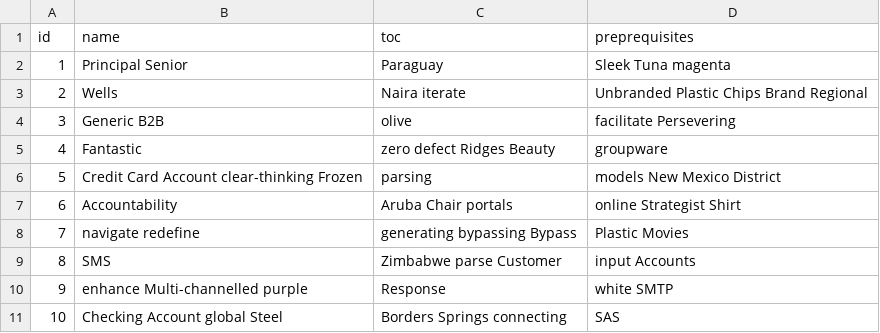
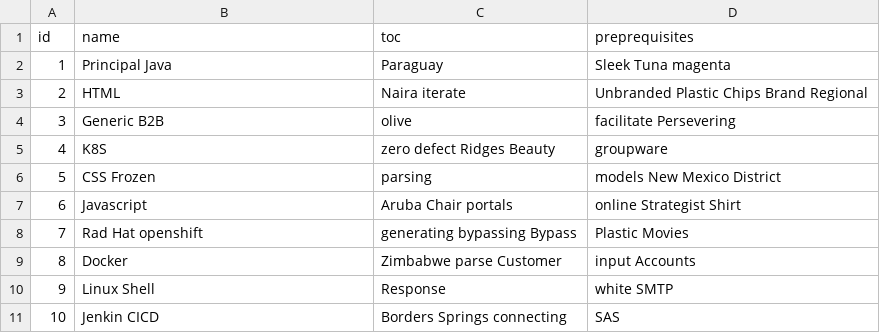
Before and after one commit to woyaowoyao/hipster4FSD, a CSV file: MenOnDemand-v2/src/main/resources/config/liquibase/fake-data/technology.csv, drawn as a sheet.

```diff
--- a/MenOnDemand-v2/src/main/resources/config/liquibase/fake-data/technology.csv
+++ b/MenOnDemand-v2/src/main/resources/config/liquibase/fake-data/technology.csv
@@ -1,11 +1,11 @@
 id;name;toc;preprequisites
-1;Principal Senior;Paraguay;Sleek Tuna magenta
-2;Wells;Naira iterate;Unbranded Plastic Chips Brand Regional
+1;Principal Java;Paraguay;Sleek Tuna magenta
+2;HTML;Naira iterate;Unbranded Plastic Chips Brand Regional
 3;Generic B2B;olive;facilitate Persevering
-4;Fantastic;zero defect Ridges Beauty;groupware
-5;Credit Card Account clear-thinking Frozen;parsing;models New Mexico District
-6;Accountability;Aruba Chair portals;online Strategist Shirt
-7;navigate redefine;generating bypassing Bypass;Plastic Movies
-8;SMS;Zimbabwe parse Customer;input Accounts
-9;enhance Multi-channelled purple;Response;white SMTP
-10;Checking Account global Steel;Borders Springs connecting;SAS
+4;K8S;zero defect Ridges Beauty;groupware
+5;CSS Frozen;parsing;models New Mexico District
+6;Javascript;Aruba Chair portals;online Strategist Shirt
+7;Rad Hat openshift;generating bypassing Bypass;Plastic Movies
+8;Docker;Zimbabwe parse Customer;input Accounts
+9;Linux Shell;Response;white SMTP
+10;Jenkin CICD;Borders Springs connecting;SAS
```
Also changed, not shown: MenOnDemand-v2/src/main/resources/config/liquibase/fake-data/mentor.csv, MenOnDemand-v2/src/main/resources/config/liquibase/fake-data/training.csv, 5 other files.
